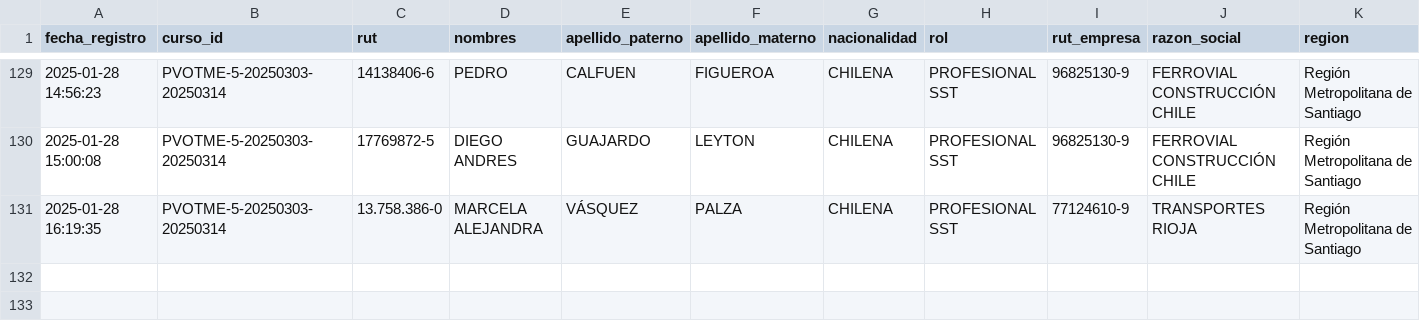
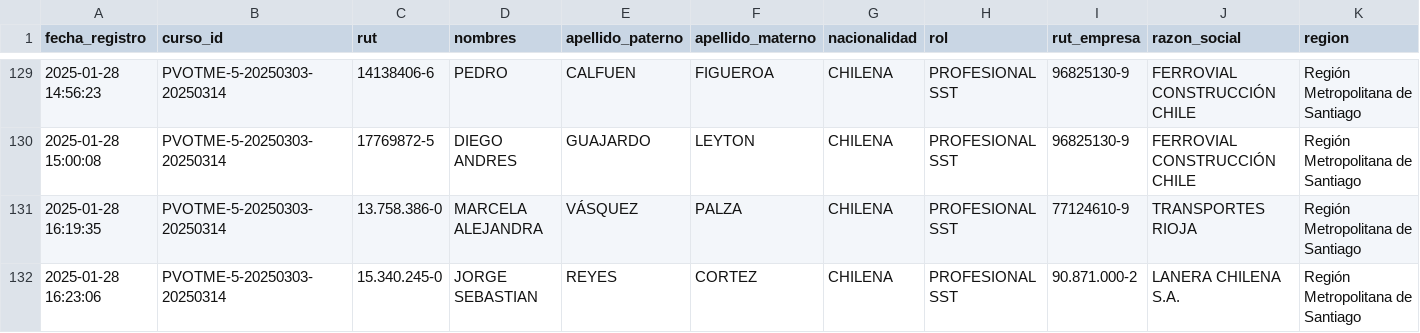
Before and after one commit to DVicenteC/InscripcionCursoTMERT, a CSV file: data/registros.csv, drawn as a sheet; only a part is shown, gaps mark what is left out; rows hold the shown columns only; the diff names each change by its address in the sheet, - before the commit and + after, or states it on an @@ line.

Commit message:
Nuevo registro 2025-01-28 16:23:06.529499

```diff
--- a/data/registros.csv
+++ b/data/registros.csv
+row 132: 2025-01-28 16:23:06 | PVOTME-5-20250303-20250314 | 15.340.245-0 | JORGE SEBASTIAN | REYES | CORTEZ | CHILENA | PROFESIONAL SST | 90.871.000-2 | LANERA CHILENA S.A. | Región Metropolitana de Santiago
```
